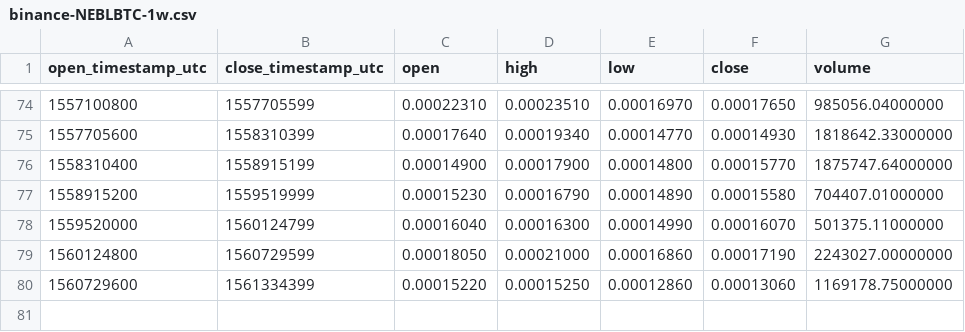
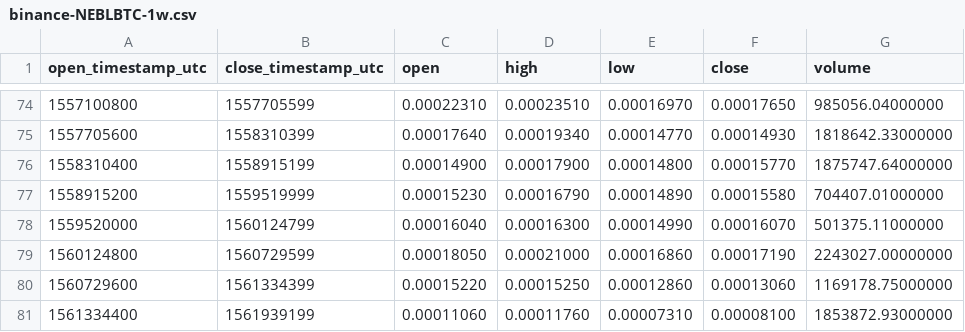
Before and after one commit to cryptobigbro/binance-NEBLBTC, a CSV file: binance-NEBLBTC-1w.csv, drawn as a sheet; only a part is shown, gaps mark what is left out.

Commit message:
Update OHLCV data.

```diff
--- a/binance-NEBLBTC-1w.csv
+++ b/binance-NEBLBTC-1w.csv
@@ -80 +80,2 @@ open_timestamp_utc,close_timestamp_utc,open,high,low,close,volume
 1560729600,1561334399,0.00015220,0.00015250,0.00012860,0.00013060,1169178.75000000
+1561334400,1561939199,0.00011060,0.00011760,0.00007310,0.00008100,1853872.93000000
```
Also changed, not shown: binance-NEBLBTC-1d.csv, 1 other file.
